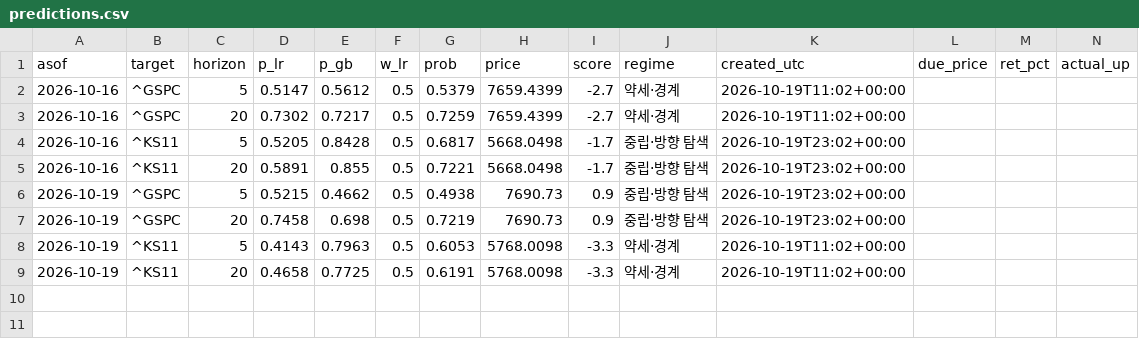
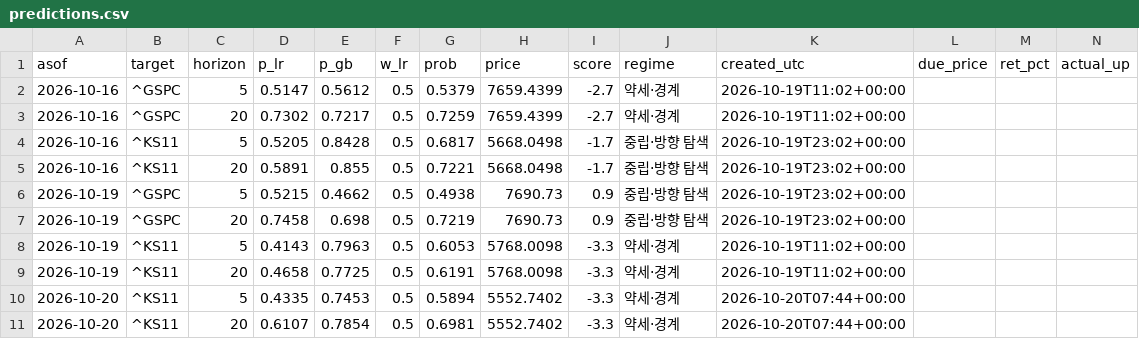
Before and after one commit to dobakinn-9/MKFlow, a CSV file: market-flow/data/predictions.csv, drawn as a sheet; only a part is shown; rows hold the shown columns only; the diff names each change by its address in the sheet, - before the commit and + after, or states it on an @@ line.

```diff
--- a/market-flow/data/predictions.csv
+++ b/market-flow/data/predictions.csv
+row 10: 2026-10-20 | ^KS11 | 5 | 0.4335 | 0.7453 | 0.5 | 0.5894 | 5552.7402 | -3.3 | 약세·경계 | 2026-10-20T07:44+00:00
+row 11: 2026-10-20 | ^KS11 | 20 | 0.6107 | 0.7854 | 0.5 | 0.6981 | 5552.7402 | -3.3 | 약세·경계 | 2026-10-20T07:44+00:00
```
